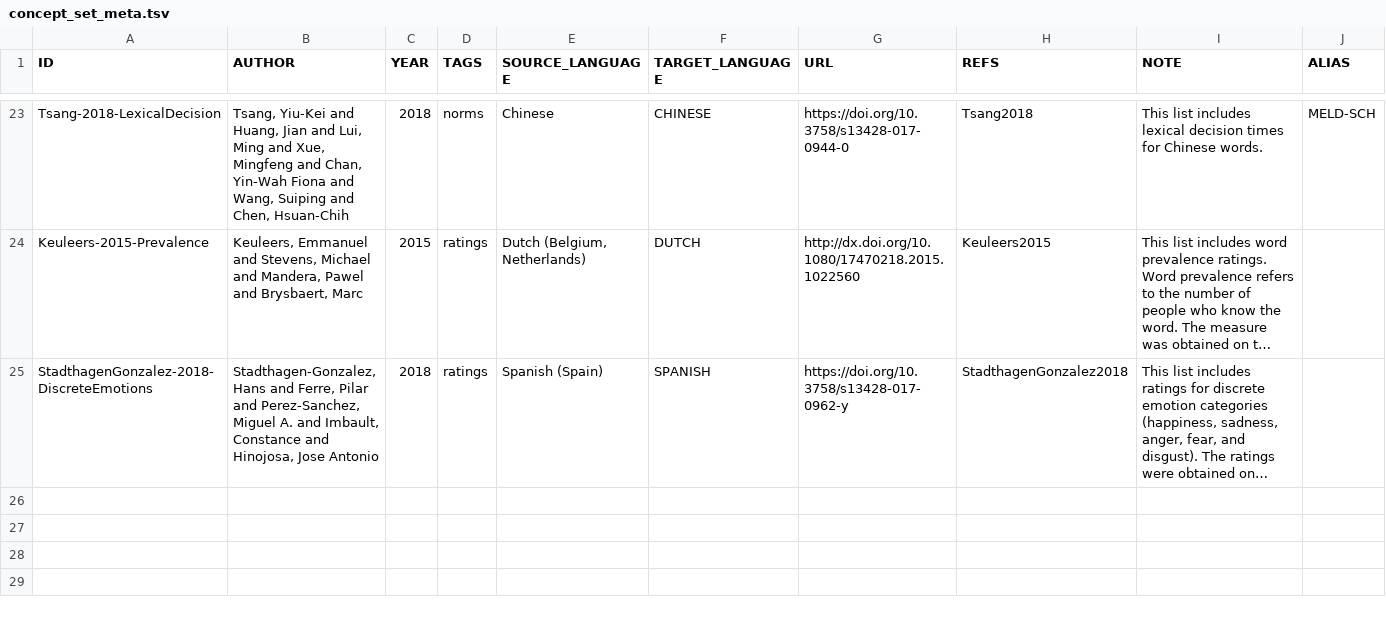
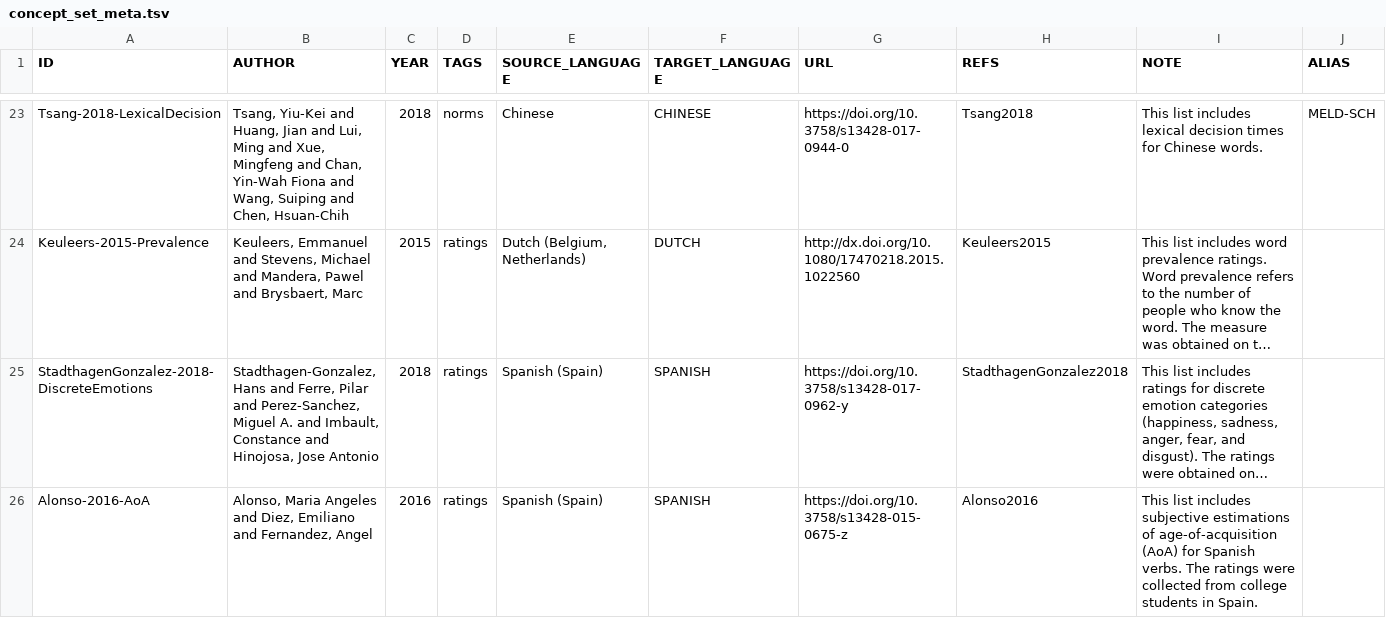
Before and after one commit to concepticon/norare-data, a TSV file: concept_set_meta.tsv, drawn as a sheet; only a part is shown, gaps mark what is left out; long unchanged cells end in …; the diff names each change by its address in the sheet, - before the commit and + after, or states it on an @@ line.

```diff
--- a/concept_set_meta.tsv
+++ b/concept_set_meta.tsv
+row 26: Alonso-2016-AoA | Alonso, Maria Angeles and Diez, Emiliano and Fernandez, Angel | 2016 | ratings | Spanish (Spain) | SPANISH | https://doi.org/10.3758/s13428-015-0675-z | Alonso2016 | This list includes subjective estimations of age-of-acquisition (AoA) for Spanish verbs. The ratings were collected from college students in Spain.
```
Also changed, not shown: norare.tsv, 2 other files.
